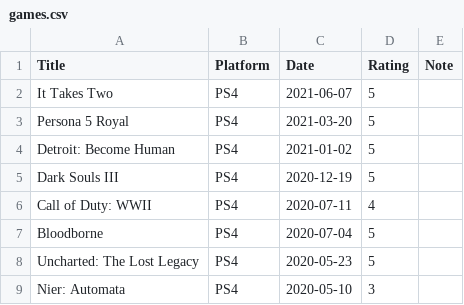
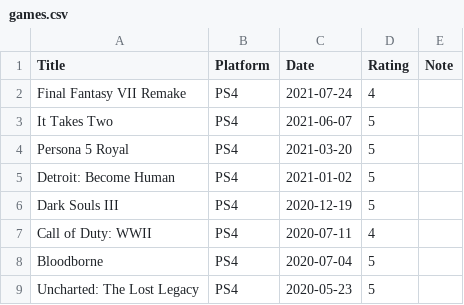
Before and after one commit to gujiaxi/gujiaxi.github.io, a CSV file: _data/games.csv, drawn as a sheet; only a part is shown; the shorter side is filled out with more unchanged rows; the diff names each change by its address in the sheet, - before the commit and + after, or states it on an @@ line.

Commit message:
deployed by ciad

```diff
--- a/_data/games.csv
+++ b/_data/games.csv
+row 2: Final Fantasy VII Remake | PS4 | 2021-07-24 | 4
```
